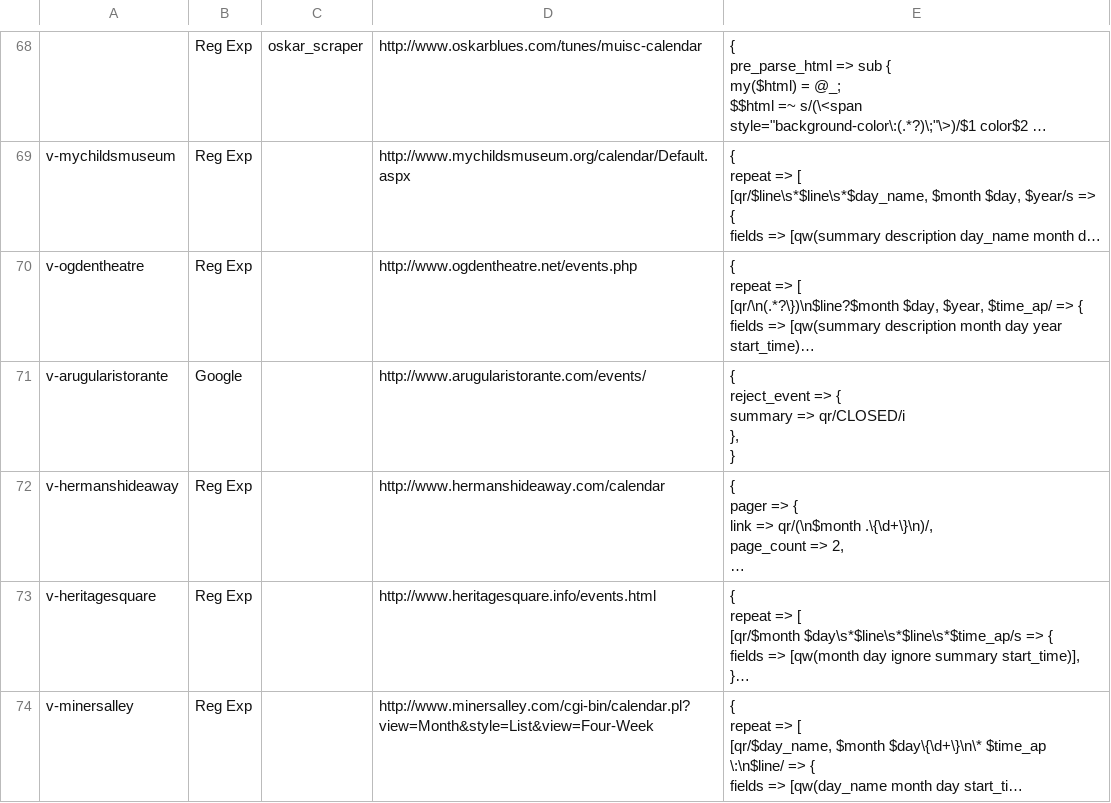
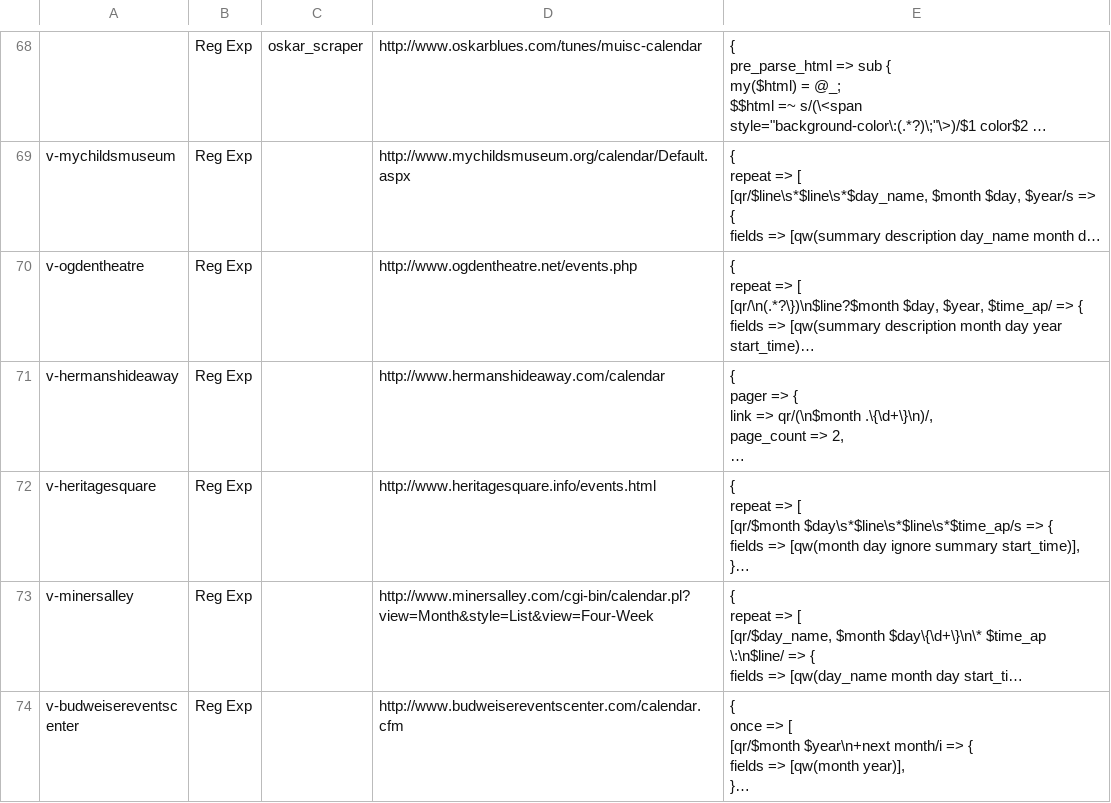
Before and after one commit to biviosoftware/perl-Cal54, a CSV file: files/cal54/ddl/scrapers.csv, drawn as a sheet; only a part is shown, gaps mark what is left out; the shorter side is filled out with more unchanged rows; long unchanged cells end in …; ↵ is a line break in a cell; the diff names each change by its address in the sheet, - before the commit and + after, or states it on an @@ line.

```diff
--- a/files/cal54/ddl/scrapers.csv
+++ b/files/cal54/ddl/scrapers.csv
-row 71: v-arugularistorante | Google |  | http://www.arugularistorante.com/events/ | { ↵ reject_event => { ↵ summary => qr/CLOSED/i ↵ }, ↵ }
```
Also changed, not shown: files/cal54/ddl/venues.csv.
